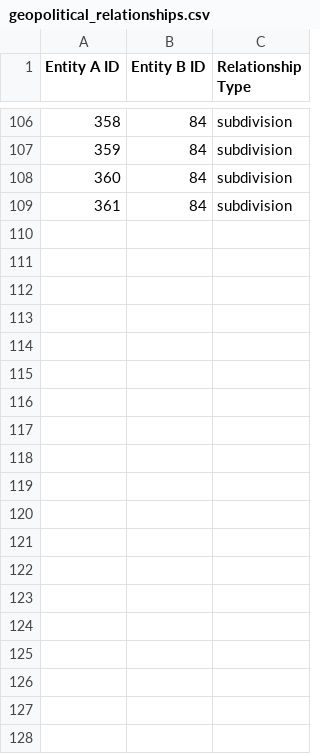
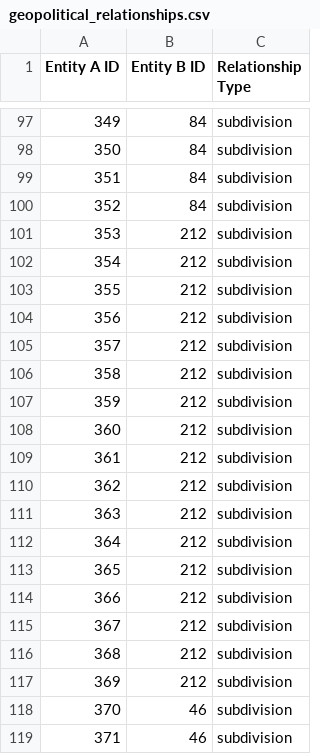
Before and after one commit to LexPredict/lexpredict-legal-dictionary, a CSV file: multi/geopolitical/geopolitical_relationships.csv, drawn as a sheet; only a part is shown, gaps mark what is left out; the diff covers the shown part only; the diff names each change by its address in the sheet, - before the commit and + after, or states it on an @@ line.

Commit message:
Corrected entity B #s, added China & Spain

```diff
--- a/multi/geopolitical/geopolitical_relationships.csv
+++ b/multi/geopolitical/geopolitical_relationships.csv
@@ column A (Entity A ID) renumbered between rows 85 and 100 @@
+row 101: 353 | 212 | subdivision
+row 102: 354 | 212 | subdivision
+row 103: 355 | 212 | subdivision
+row 104: 356 | 212 | subdivision
+row 105: 357 | 212 | subdivision
+row 106: 358 | 212 | subdivision
+row 107: 359 | 212 | subdivision
+row 108: 360 | 212 | subdivision
+row 109: 361 | 212 | subdivision
+row 110: 362 | 212 | subdivision
+row 111: 363 | 212 | subdivision
+row 112: 364 | 212 | subdivision
+row 113: 365 | 212 | subdivision
+row 114: 366 | 212 | subdivision
+row 115: 367 | 212 | subdivision
+row 116: 368 | 212 | subdivision
+row 117: 369 | 212 | subdivision
+row 118: 370 | 46 | subdivision
+row 119: 371 | 46 | subdivision
```
Also changed, not shown: 21 added rows and 9 removed rows elsewhere in this file.
